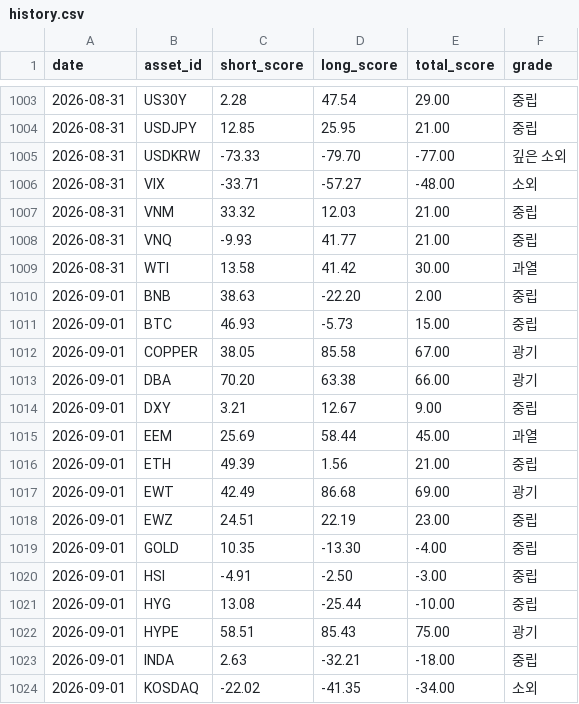
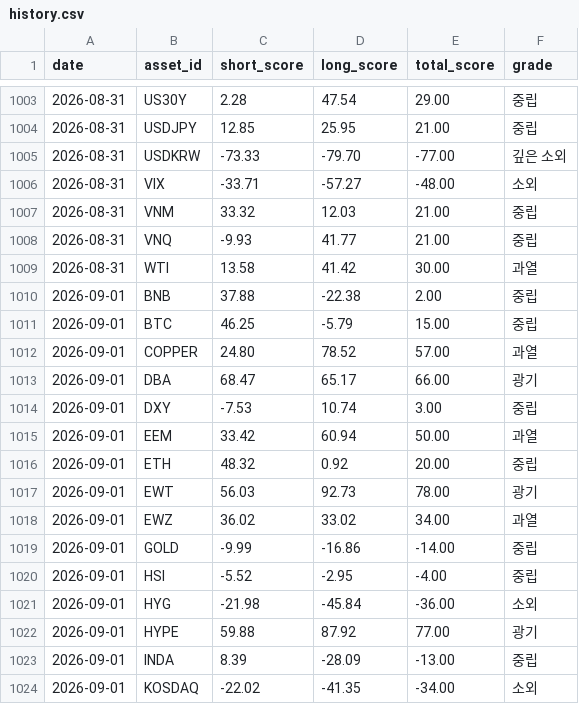
Before and after one commit to myungjungcrypto/overbought_oversold_assets, a CSV file: reports/history.csv, drawn as a sheet; only a part is shown, gaps mark what is left out; the diff covers the shown part only.

```diff
--- a/reports/history.csv
+++ b/reports/history.csv
@@ -1009,16 +1009,16 @@ date,asset_id,short_score,long_score,total_score,grade
 2026-08-31,WTI,13.58,41.42,30.00,과열
-2026-09-01,BNB,38.63,-22.20,2.00,중립
-2026-09-01,BTC,46.93,-5.73,15.00,중립
-2026-09-01,COPPER,38.05,85.58,67.00,광기
-2026-09-01,DBA,70.20,63.38,66.00,광기
-2026-09-01,DXY,3.21,12.67,9.00,중립
-2026-09-01,EEM,25.69,58.44,45.00,과열
-2026-09-01,ETH,49.39,1.56,21.00,중립
-2026-09-01,EWT,42.49,86.68,69.00,광기
-2026-09-01,EWZ,24.51,22.19,23.00,중립
-2026-09-01,GOLD,10.35,-13.30,-4.00,중립
-2026-09-01,HSI,-4.91,-2.50,-3.00,중립
-2026-09-01,HYG,13.08,-25.44,-10.00,중립
-2026-09-01,HYPE,58.51,85.43,75.00,광기
-2026-09-01,INDA,2.63,-32.21,-18.00,중립
+2026-09-01,BNB,37.88,-22.38,2.00,중립
+2026-09-01,BTC,46.25,-5.79,15.00,중립
+2026-09-01,COPPER,24.80,78.52,57.00,과열
+2026-09-01,DBA,68.47,65.17,66.00,광기
+2026-09-01,DXY,-7.53,10.74,3.00,중립
+2026-09-01,EEM,33.42,60.94,50.00,과열
+2026-09-01,ETH,48.32,0.92,20.00,중립
+2026-09-01,EWT,56.03,92.73,78.00,광기
+2026-09-01,EWZ,36.02,33.02,34.00,과열
+2026-09-01,GOLD,-9.99,-16.86,-14.00,중립
+2026-09-01,HSI,-5.52,-2.95,-4.00,중립
+2026-09-01,HYG,-21.98,-45.84,-36.00,소외
+2026-09-01,HYPE,59.88,87.92,77.00,광기
+2026-09-01,INDA,8.39,-28.09,-13.00,중립
 2026-09-01,KOSDAQ,-22.02,-41.35,-34.00,소외
```
Also changed, not shown: 55 edited cells elsewhere in this file, 8 other files.
